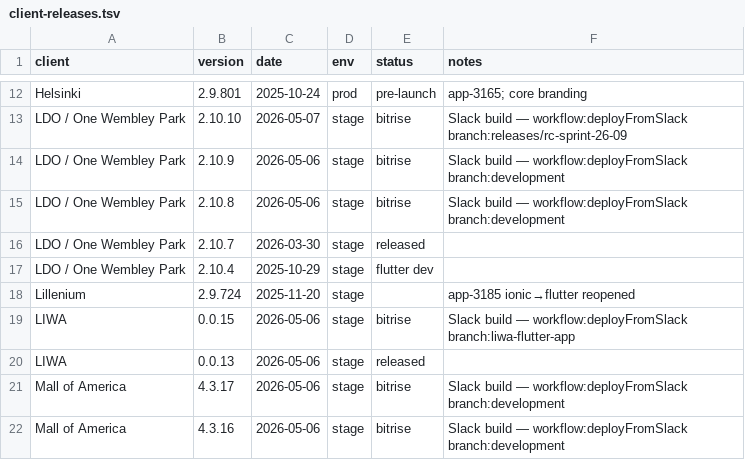
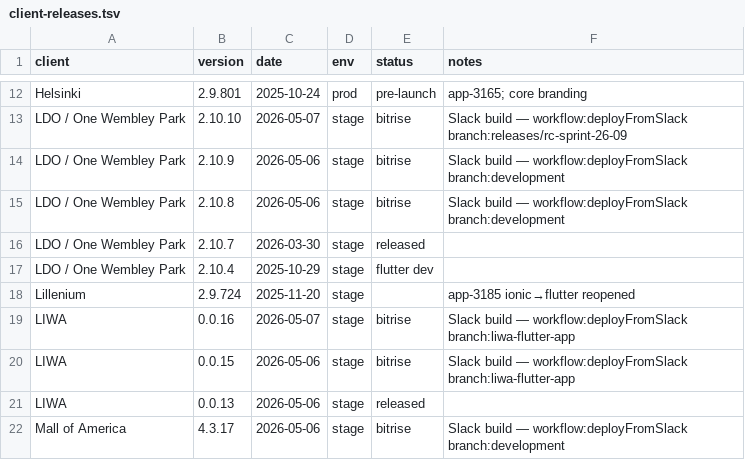
Before and after one commit to dayerdl/slack-bitrise-build-trigger, a TSV file: data/client-releases.tsv, drawn as a sheet; only a part is shown, gaps mark what is left out; the shorter side is filled out with more unchanged rows.

Commit message:
chore(releases): LIWA 0.0.16 from Bitrise trigger [slack]

```diff
--- a/data/client-releases.tsv
+++ b/data/client-releases.tsv
@@ -18,2 +18,3 @@ LDO / One Wembley Park	2.10.4	2025-10-29	stage	flutter dev
 Lillenium	2.9.724	2025-11-20	stage		app-3185 ionic→flutter reopened
+LIWA	0.0.16	2026-05-07	stage	bitrise	Slack build — workflow:deployFromSlack branch:liwa-flutter-app
 LIWA	0.0.15	2026-05-06	stage	bitrise	Slack build — workflow:deployFromSlack branch:liwa-flutter-app
```
